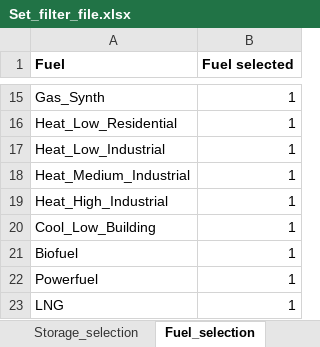
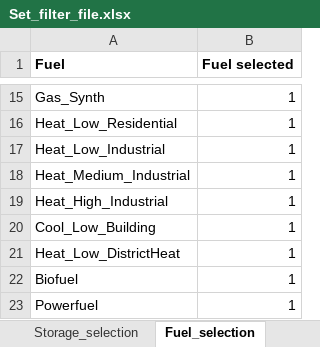
Before and after one commit to GENeSYS-MOD/GENeSYS_MOD.data, an Excel workbook: Conversion Script/Set_filter_file.xlsx, sheet Fuel_selection, drawn as a sheet; only a part is shown, gaps mark what is left out; the shorter side is filled out with more unchanged rows; values as stored, in another font and other column widths than the file's, no borders; the diff names each change by its address in the sheet, - before the commit and + after, or states it on an @@ line.

Commit message:
Adding tech, fuel, and storage to filter

```diff
--- a/Conversion Script/Set_filter_file.xlsx (sheet Fuel_selection)
+++ b/Conversion Script/Set_filter_file.xlsx (sheet Fuel_selection)
+row 21: Heat_Low_DistrictHeat | 1
```
Also changed, not shown: sheet Technology_selection, sheet Storage_selection.
